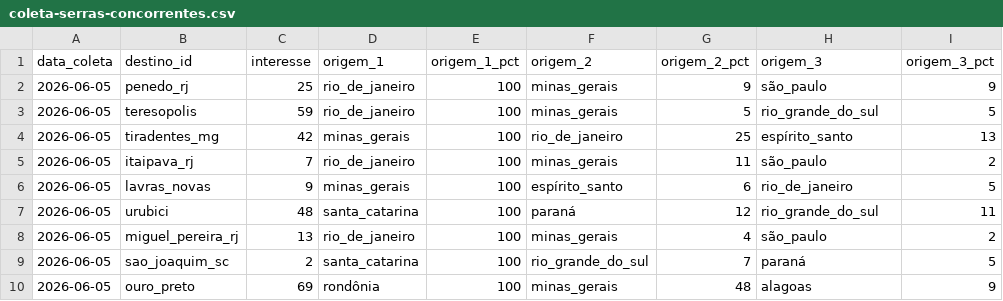
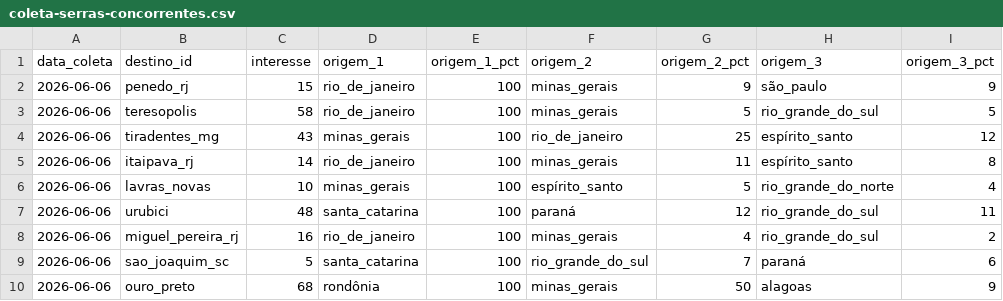
Before and after one commit to LIEZIOABR/pulse-amazonia, a CSV file: coleta-serras-concorrentes.csv, drawn as a sheet.

```diff
--- a/coleta-serras-concorrentes.csv
+++ b/coleta-serras-concorrentes.csv
@@ -1,10 +1,10 @@
 data_coleta,destino_id,interesse,origem_1,origem_1_pct,origem_2,origem_2_pct,origem_3,origem_3_pct
-2026-06-05,penedo_rj,25,rio_de_janeiro,100,minas_gerais,9,são_paulo,9
-2026-06-05,teresopolis,59,rio_de_janeiro,100,minas_gerais,5,rio_grande_do_sul,5
-2026-06-05,tiradentes_mg,42,minas_gerais,100,rio_de_janeiro,25,espírito_santo,13
-2026-06-05,itaipava_rj,7,rio_de_janeiro,100,minas_gerais,11,são_paulo,2
-2026-06-05,lavras_novas,9,minas_gerais,100,espírito_santo,6,rio_de_janeiro,5
-2026-06-05,urubici,48,santa_catarina,100,paraná,12,rio_grande_do_sul,11
-2026-06-05,miguel_pereira_rj,13,rio_de_janeiro,100,minas_gerais,4,são_paulo,2
-2026-06-05,sao_joaquim_sc,2,santa_catarina,100,rio_grande_do_sul,7,paraná,5
-2026-06-05,ouro_preto,69,rondônia,100,minas_gerais,48,alagoas,9
+2026-06-06,penedo_rj,15,rio_de_janeiro,100,minas_gerais,9,são_paulo,9
+2026-06-06,teresopolis,58,rio_de_janeiro,100,minas_gerais,5,rio_grande_do_sul,5
+2026-06-06,tiradentes_mg,43,minas_gerais,100,rio_de_janeiro,25,espírito_santo,12
+2026-06-06,itaipava_rj,14,rio_de_janeiro,100,minas_gerais,11,espírito_santo,8
+2026-06-06,lavras_novas,10,minas_gerais,100,espírito_santo,5,rio_grande_do_norte,4
+2026-06-06,urubici,48,santa_catarina,100,paraná,12,rio_grande_do_sul,11
+2026-06-06,miguel_pereira_rj,16,rio_de_janeiro,100,minas_gerais,4,rio_grande_do_sul,2
+2026-06-06,sao_joaquim_sc,5,santa_catarina,100,rio_grande_do_sul,7,paraná,6
+2026-06-06,ouro_preto,68,rondônia,100,minas_gerais,50,alagoas,9
```
Also changed, not shown: coleta-serras-ancora.csv.
